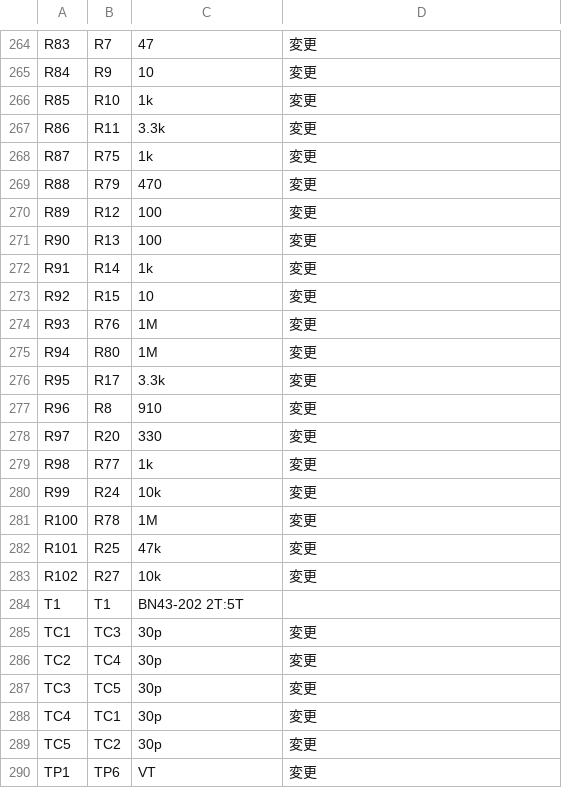
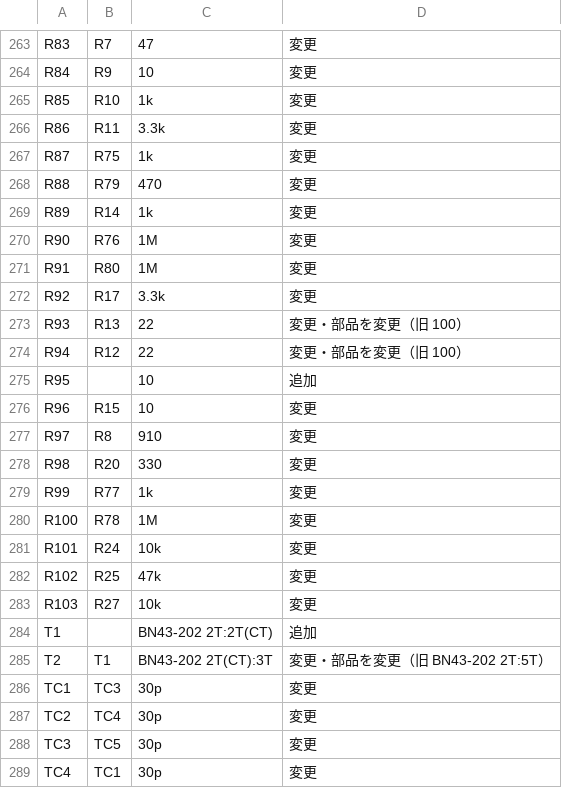
Before and after one commit to kazushinjo/Serrasoid_TRX_29M, a CSV file: kicad/refdes_map_2026-10-29.csv, drawn as a sheet; only a part is shown, gaps mark what is left out; the shorter side is filled out with more unchanged rows; the diff covers the shown part only.

```diff
--- a/kicad/refdes_map_2026-10-29.csv
+++ b/kicad/refdes_map_2026-10-29.csv
@@ -269,17 +268,19 @@ R87,R75,1k,変更
 R88,R79,470,変更
-R89,R12,100,変更
-R90,R13,100,変更
-R91,R14,1k,変更
-R92,R15,10,変更
-R93,R76,1M,変更
-R94,R80,1M,変更
-R95,R17,3.3k,変更
-R96,R8,910,変更
-R97,R20,330,変更
-R98,R77,1k,変更
-R99,R24,10k,変更
+R89,R14,1k,変更
+R90,R76,1M,変更
+R91,R80,1M,変更
+R92,R17,3.3k,変更
+R93,R13,22,変更・部品を変更（旧 100）
+R94,R12,22,変更・部品を変更（旧 100）
+R95,,10,追加
+R96,R15,10,変更
+R97,R8,910,変更
+R98,R20,330,変更
+R99,R77,1k,変更
 R100,R78,1M,変更
-R101,R25,47k,変更
-R102,R27,10k,変更
-T1,T1,BN43-202 2T:5T,
+R101,R24,10k,変更
+R102,R25,47k,変更
+R103,R27,10k,変更
+T1,,BN43-202 2T:2T(CT),追加
+T2,T1,BN43-202 2T(CT):3T,変更・部品を変更（旧 BN43-202 2T:5T）
 TC1,TC3,30p,変更
```
Also changed, not shown: 1 added row, 2 removed rows and 43 edited cells elsewhere in this file, kicad/bom.csv, kicad/bom_purchase.csv, 51 other files.
